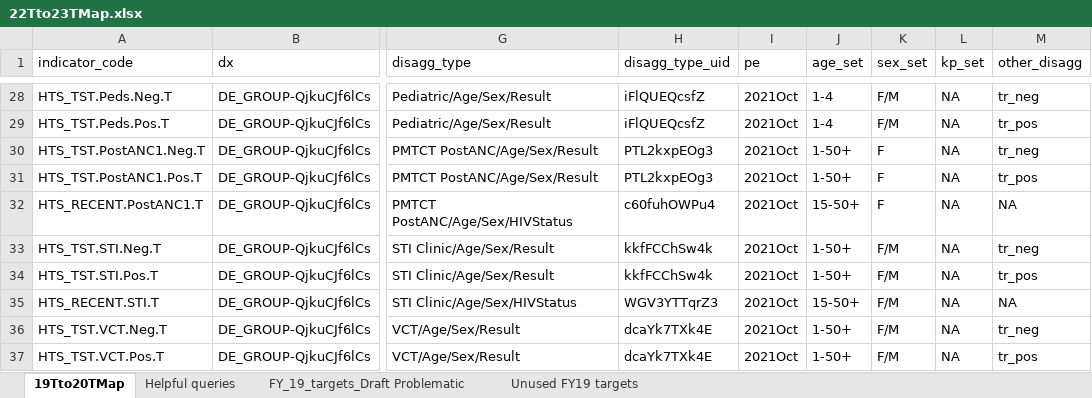
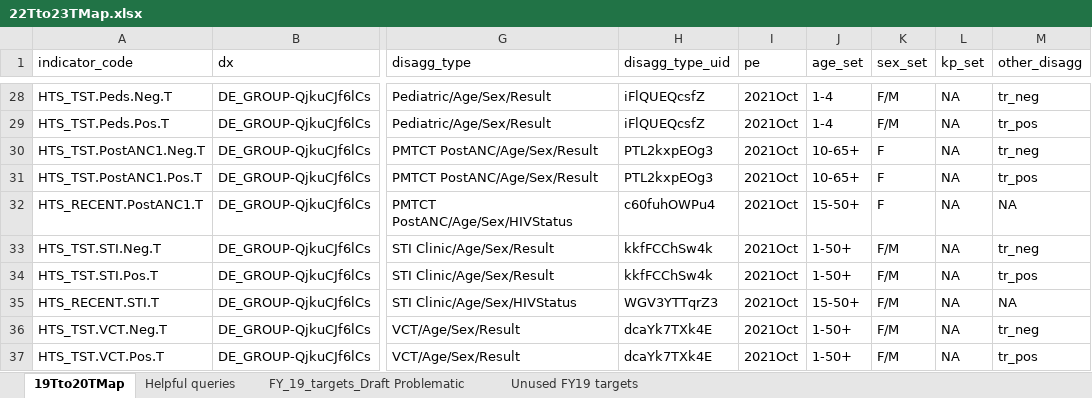
Before and after one commit to pepfar-datim/data-pack-commons, an Excel workbook: data-raw/snu_x_im_distribution_configuration/22Tto23TMap.xlsx, sheet 19Tto20TMap, drawn as a sheet; only a part is shown, gaps mark what is left out; values as stored, in another font and other column widths than the file's, no cell formats; conditional formats not drawn; the diff covers the shown part only; the diff names each change by its address in the sheet, - before the commit and + after, or states it on an @@ line.

```diff
--- a/data-raw/snu_x_im_distribution_configuration/22Tto23TMap.xlsx (sheet 19Tto20TMap)
+++ b/data-raw/snu_x_im_distribution_configuration/22Tto23TMap.xlsx (sheet 19Tto20TMap)
-J30:J31 (age_set): 1-50+
+J30:J31 (age_set): 10-65+
```
Also changed, not shown: 26 edited cells elsewhere in this sheet, cell formats, 4 other files.
